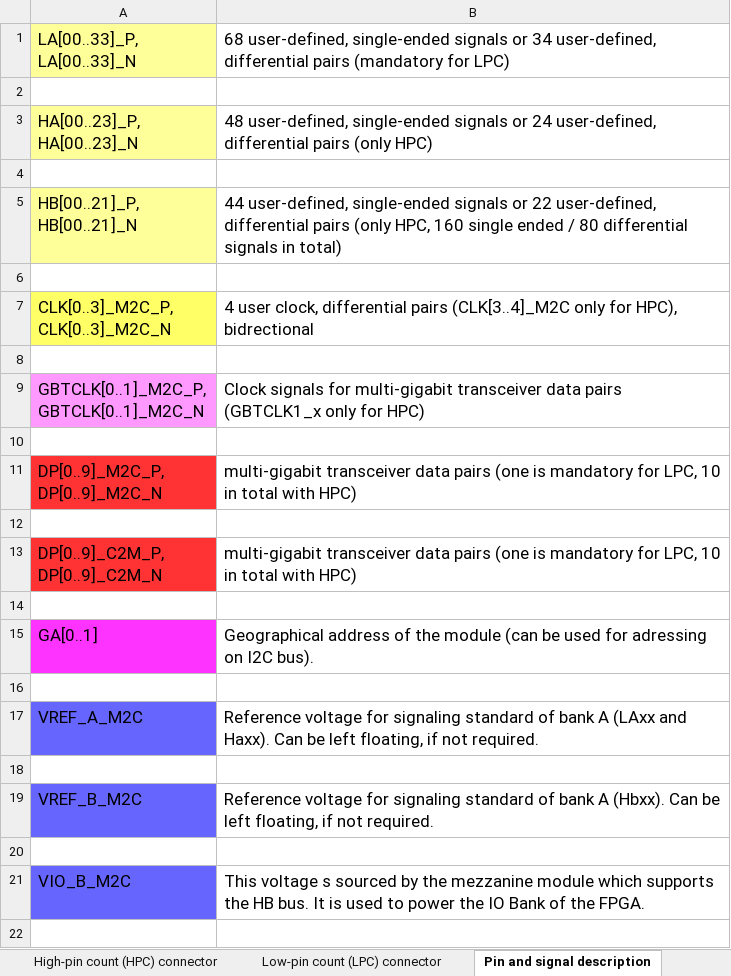
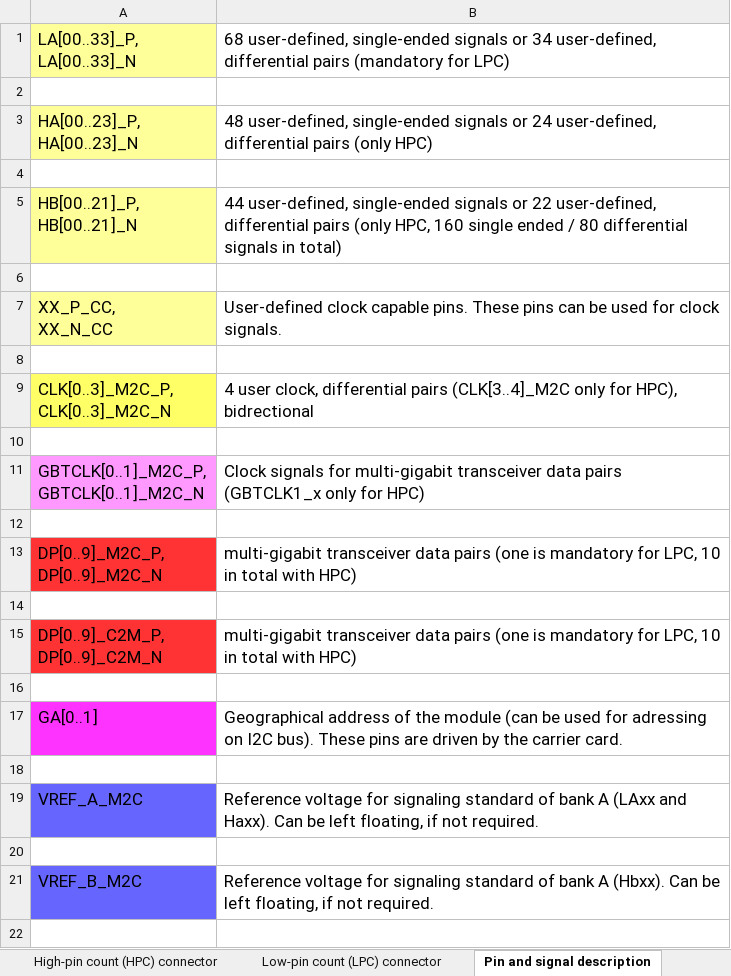
Before and after one commit to FMCHUB/FMCHUB.github.io, an Excel workbook: appendix/VITA57_FMC_HPC_LPC_SIGNALS_AND_PINOUT.xlsx, sheet Pin and signal description, drawn as a sheet; only a part is shown; the shorter side is filled out with more unchanged rows; values as stored, in another font and other column widths than the file's, no borders; addresses are those after the commit; ↵ is a line break in a cell; the diff names each change by its address in the sheet, - before the commit and + after, or states it on an @@ line.

Commit message:
add: some info about GA pins add: description for _CC pins

```diff
--- a/appendix/VITA57_FMC_HPC_LPC_SIGNALS_AND_PINOUT.xlsx (sheet Pin and signal description)
+++ b/appendix/VITA57_FMC_HPC_LPC_SIGNALS_AND_PINOUT.xlsx (sheet Pin and signal description)
+row 7: XX_P_CC, ↵ XX_N_CC | User-defined clock capable pins. These pins can be used for clock signals.
+row 8: (empty)
-B17: …I2C bus).
+B17: …I2C bus). These pins are driven by the carrier card.
```
Also changed, not shown: sheet References, 1 other file.
